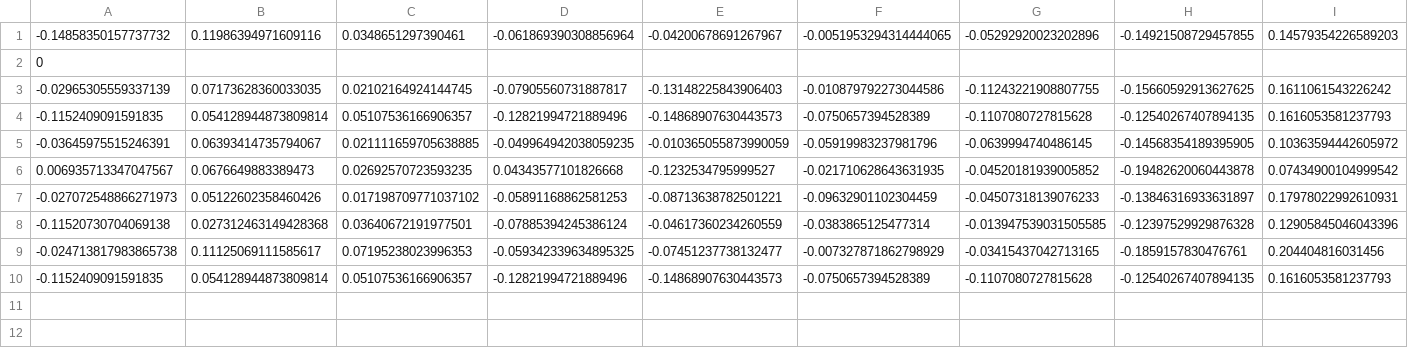
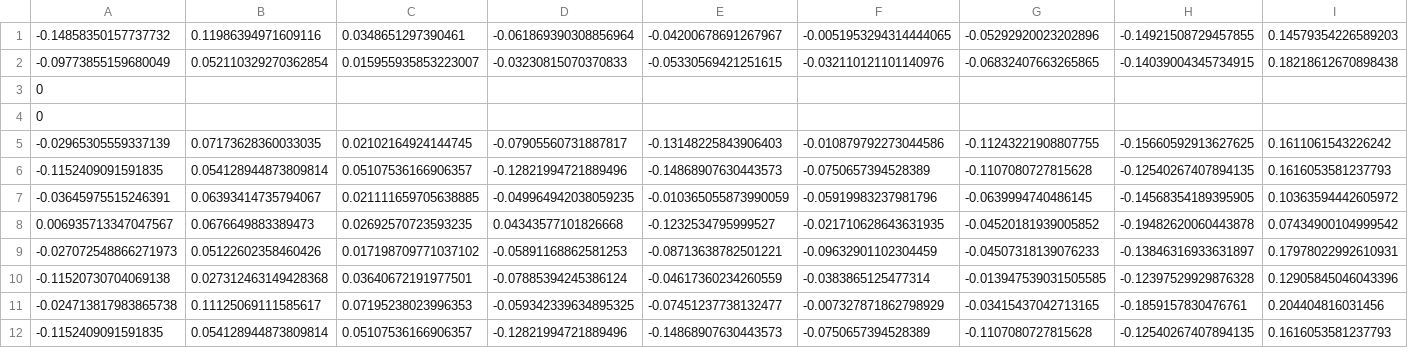
Before and after one commit to Acemonia/Dlib_face_recognition_from_camera, a CSV file: data/features_all.csv, drawn as a sheet; only a part is shown; rows hold the shown columns only; the diff names each change by its address in the sheet, - before the commit and + after, or states it on an @@ line.

Commit message:
renew features csv

```diff
--- a/data/features_all.csv
+++ b/data/features_all.csv
+row 2: -0.09773855159680049 | 0.052110329270362854 | 0.015955935853223007 | -0.03230815070370833 | -0.05330569421251615 | -0.032110121101140976 | -0.06832407663265865 | -0.14039004345734915 | 0.18218612670898438
+row 3: 0
```
